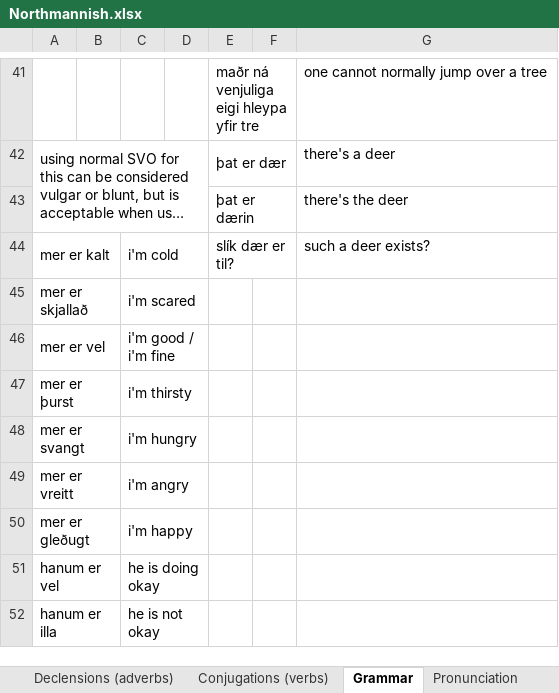
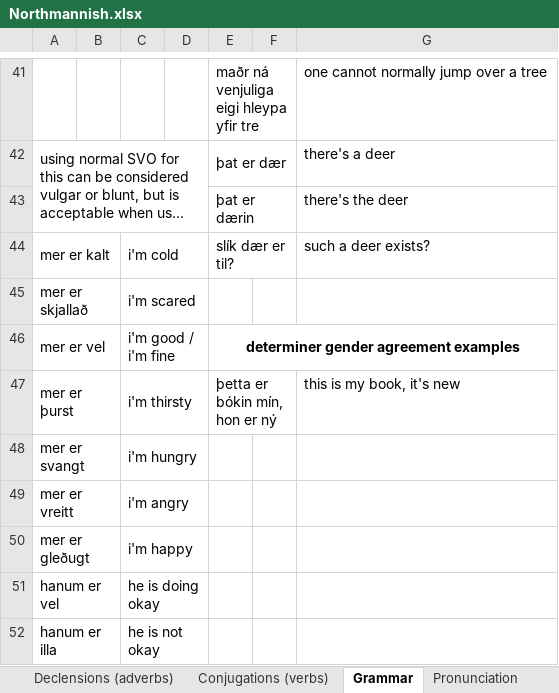
Before and after one commit to Oneo64/Aldraheimr2ndEdition, an Excel workbook: Literature/Languages/Northmannish.xlsx, sheet Grammar, drawn as a sheet; only a part is shown, gaps mark what is left out; long unchanged cells end in …; values as stored, in another font and other column widths than the file's, no borders; charts and pictures not drawn; the diff names each change by its address in the sheet, - before the commit and + after, or states it on an @@ line.

```diff
--- a/Literature/Languages/Northmannish.xlsx (sheet Grammar)
+++ b/Literature/Languages/Northmannish.xlsx (sheet Grammar)
-E46: (empty)
+E46: determiner gender agreement examples
+E46:G46 merged
-E47: (empty)
+E47: þetta er bókin mín, hon er ný
+E47:F47 merged
-G47: (empty)
+G47: this is my book, it's new
```
Also changed, not shown: sheet Lexicon, sheet Evolution Rules.
